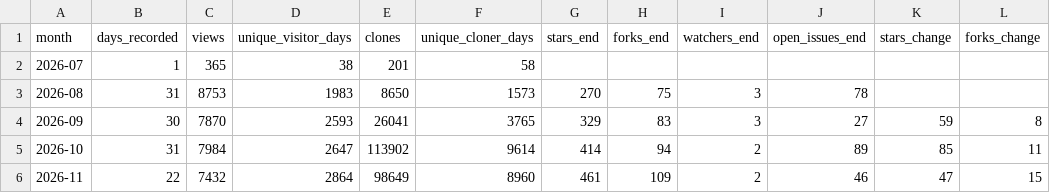
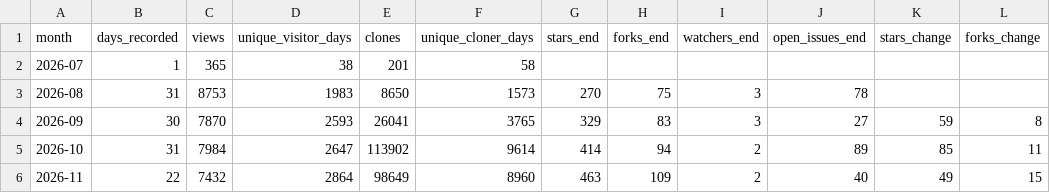
Before and after one commit to Vigil-SOC/metrics, a CSV file: data/monthly_summary.csv, drawn as a sheet.

```diff
--- a/data/monthly_summary.csv
+++ b/data/monthly_summary.csv
@@ -5,2 +5,2 @@ month,days_recorded,views,unique_visitor_days,clones,unique_cloner_days,stars_en
 2026-10,31,7984,2647,113902,9614,414,94,2,89,85,11
-2026-11,22,7432,2864,98649,8960,461,109,2,46,47,15
+2026-11,22,7432,2864,98649,8960,463,109,2,40,49,15
```
Also changed, not shown: data/contributors.csv, data/repo_daily.csv, 1 other file.
